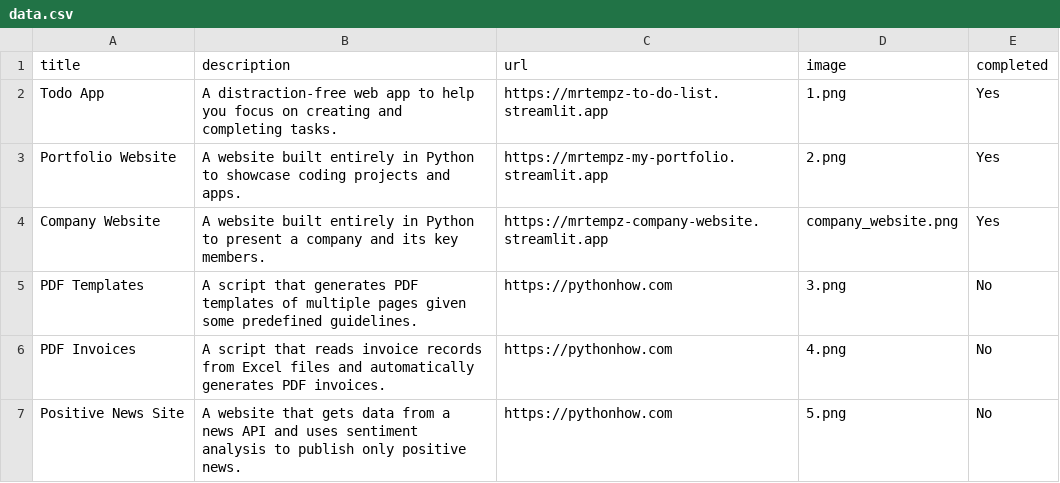
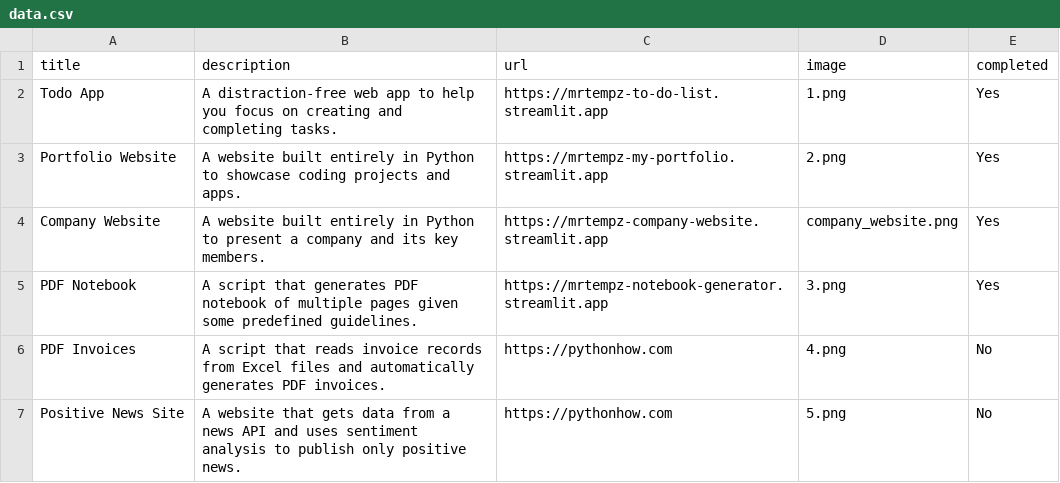
Before and after one commit to MrTempz/App2-Portfolio, a CSV file: data/data.csv, drawn as a sheet; only a part is shown.

Commit message:
Day24 - Add PDF notebook generator

```diff
--- a/data/data.csv
+++ b/data/data.csv
@@ -4,3 +4,3 @@ Portfolio Website;A website built entirely in Python to showcase coding projects
 Company Website;A website built entirely in Python to present a company and its key members.;https://mrtempz-company-website.streamlit.app;company_website.png;Yes
-PDF Templates;A script that generates PDF templates of multiple pages given some predefined guidelines.;https://pythonhow.com;3.png;No
+PDF Notebook;A script that generates PDF notebook of multiple pages given some predefined guidelines.;https://mrtempz-notebook-generator.streamlit.app;3.png;Yes
 PDF Invoices;A script that reads invoice records from Excel files and automatically generates PDF invoices.;https://pythonhow.com;4.png;No
```
